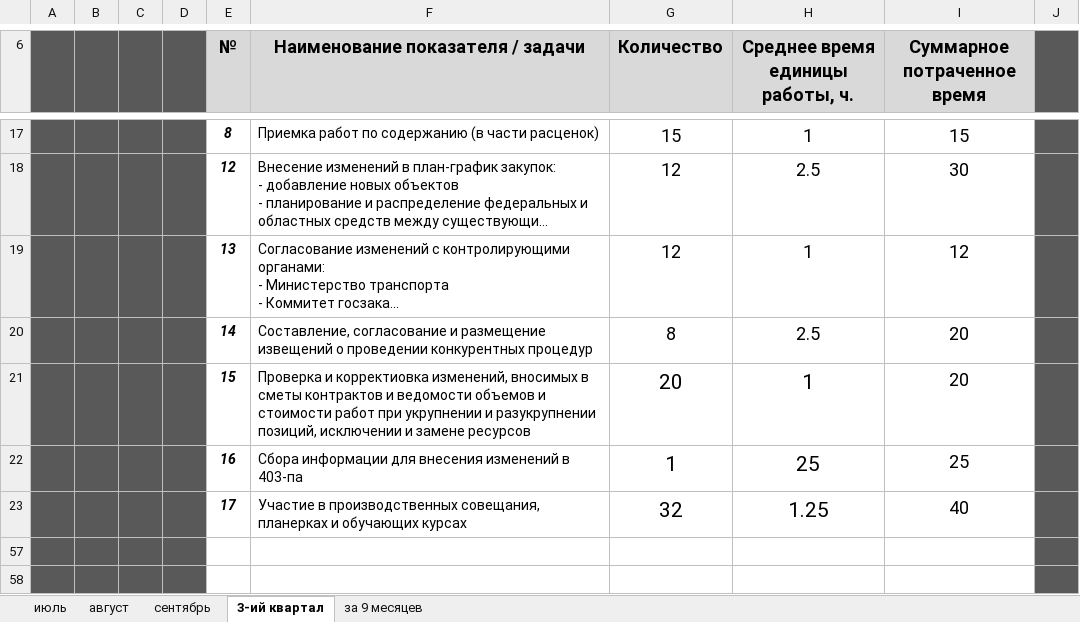
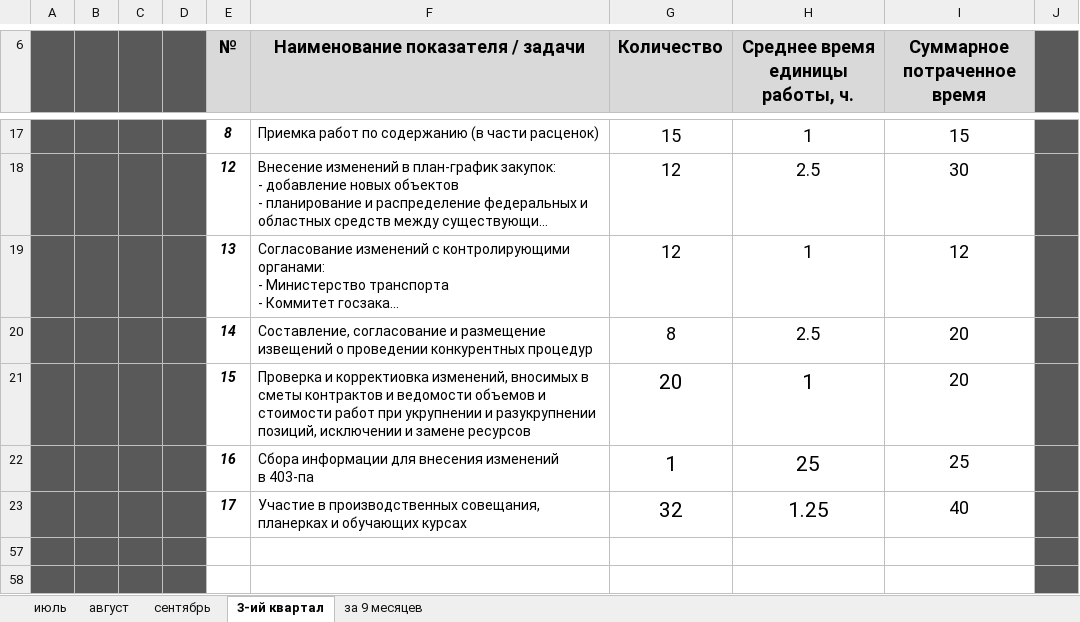
Before and after one commit to EugenySobyanin/Repository_1, an Excel workbook: Другое/работа/1. Отчет о проделанной работе/1. Собянин.xlsx, sheet 3-ий квартал, drawn as a sheet; only a part is shown, gaps mark what is left out; long unchanged cells end in …; values as stored, in another font and other column widths than the file's, no borders; the diff names each change by its address in the sheet, - before the commit and + after, or states it on an @@ line.

```diff
--- a/Другое/работа/1. Отчет о проделанной работе/1. Собянин.xlsx (sheet 3-ий квартал)
+++ b/Другое/работа/1. Отчет о проделанной работе/1. Собянин.xlsx (sheet 3-ий квартал)
-F22 (Наименование показателя / задачи): …в 403-па
+F22 (Наименование показателя / задачи): …в 403-па
```
Also changed, not shown: sheet за 9 месяцев, formulas that keep their value, hidden cells, 2 other files.
